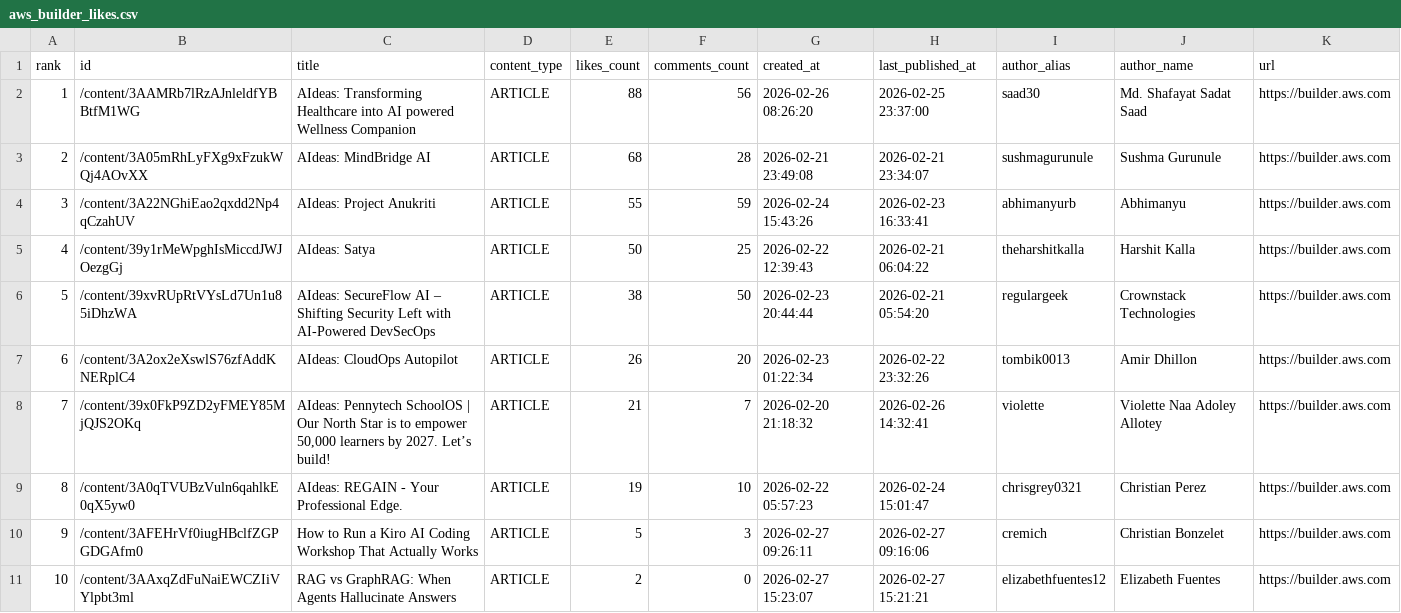
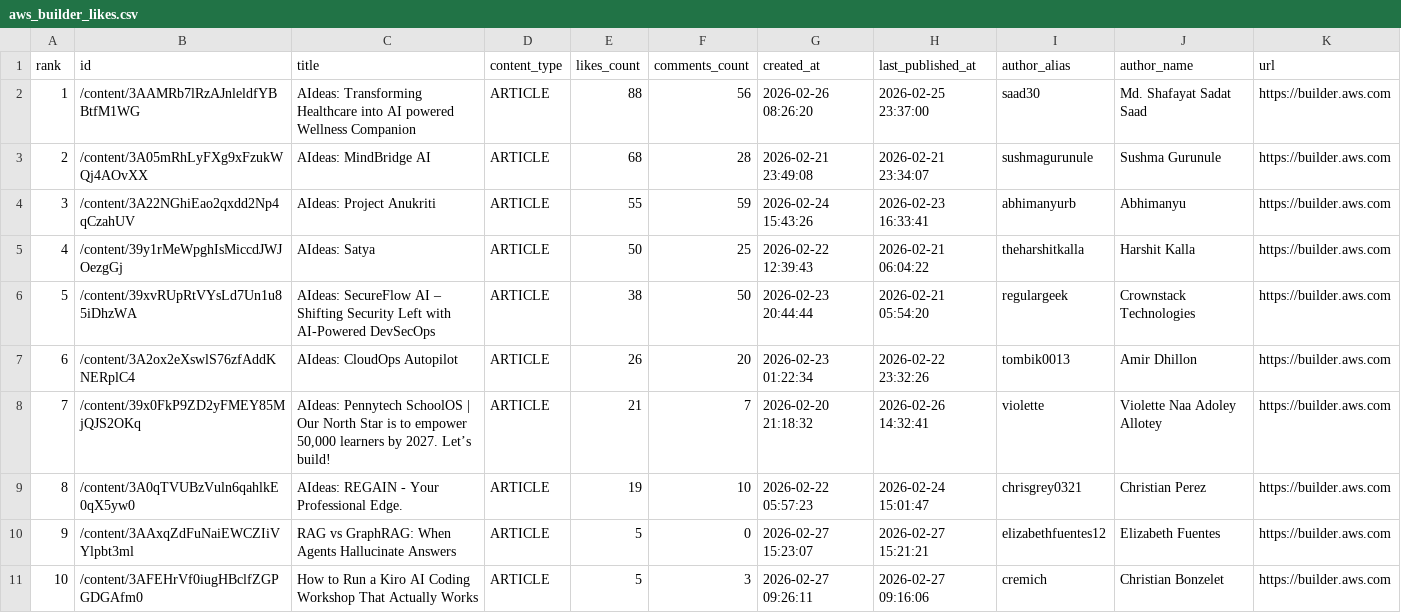
Before and after one commit to shafayatsaad/webscrap, a CSV file: aws_builder_likes.csv, drawn as a sheet; removed rows and columns are numbered as before the commit, all else as after; the diff names each change by its address in the sheet, - before the commit and + after, or states it on an @@ line.

```diff
--- a/aws_builder_likes.csv
+++ b/aws_builder_likes.csv
+row 10: 9 | /content/3AAxqZdFuNaiEWCZIiVYlpbt3ml | RAG vs GraphRAG: When Agents Hallucinate Answers | ARTICLE | 5 | 0 | 2026-02-27 15:23:07 | 2026-02-27 15:21:21 | elizabethfuentes12 | Elizabeth Fuentes | https://builder.aws.com
@@ column A (rank) renumbered in row 11 @@
-row 11: 10 | /content/3AAxqZdFuNaiEWCZIiVYlpbt3ml | RAG vs GraphRAG: When Agents Hallucinate Answers | ARTICLE | 2 | 0 | 2026-02-27 15:23:07 | 2026-02-27 15:21:21 | elizabethfuentes12 | Elizabeth Fuentes | https://builder.aws.com
```
Also changed, not shown: 2 other files.
